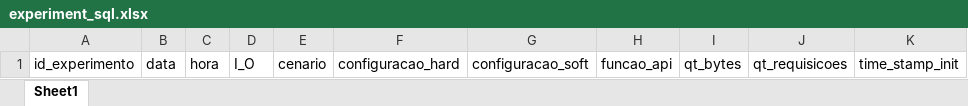
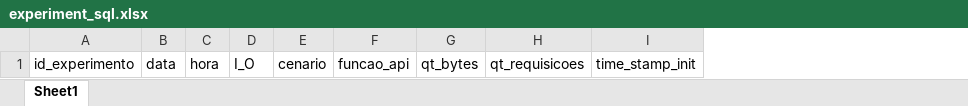
Before and after one commit to dan-candeira/api_test, an Excel workbook: experiment_sql.xlsx, sheet Sheet1, drawn as a sheet; only a part is shown; values as stored, in another font and other column widths than the file's, no borders; the diff names each change by its address in the sheet, - before the commit and + after, or states it on an @@ line.

Commit message:
removed software and hardware config columns

```diff
--- a/experiment_sql.xlsx (sheet Sheet1)
+++ b/experiment_sql.xlsx (sheet Sheet1)
-column F, row 1: configuracao_hard
-column G, row 1: configuracao_soft
```
Also changed, not shown: experiment_nosql.xlsx.
